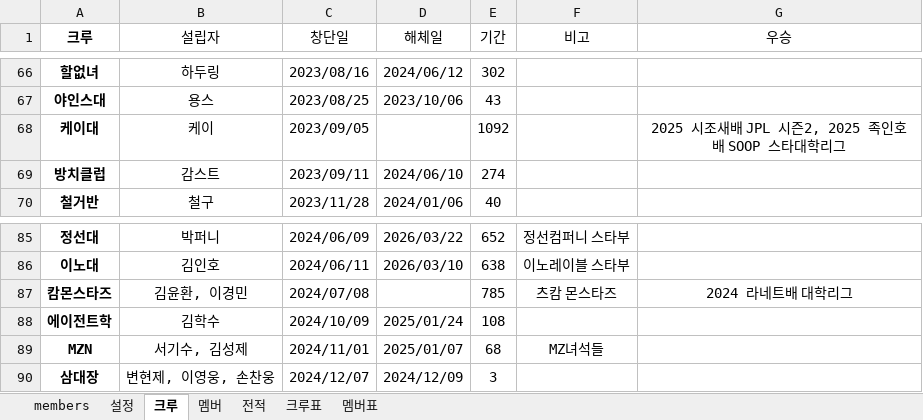
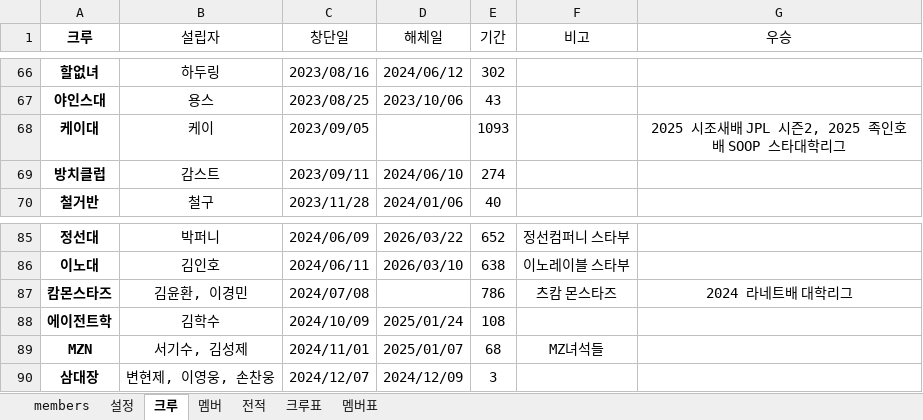
Before and after one commit to ststats/staruniv, an Excel workbook: data/members.xlsx, sheet 크루, drawn as a sheet; only a part is shown, gaps mark what is left out; values as stored, in another font and other column widths than the file's, no borders; table styles not drawn; the diff covers the shown part only; the diff names each change by its address in the sheet, - before the commit and + after, or states it on an @@ line.

```diff
--- a/data/members.xlsx (sheet 크루)
+++ b/data/members.xlsx (sheet 크루)
-E68 (기간): 1092
+E68 (기간): 1093
-E87 (기간): 785
+E87 (기간): 786
```
Also changed, not shown: 11 edited cells elsewhere in this sheet, sheet 멤버, sheet members, sheet 설정.
